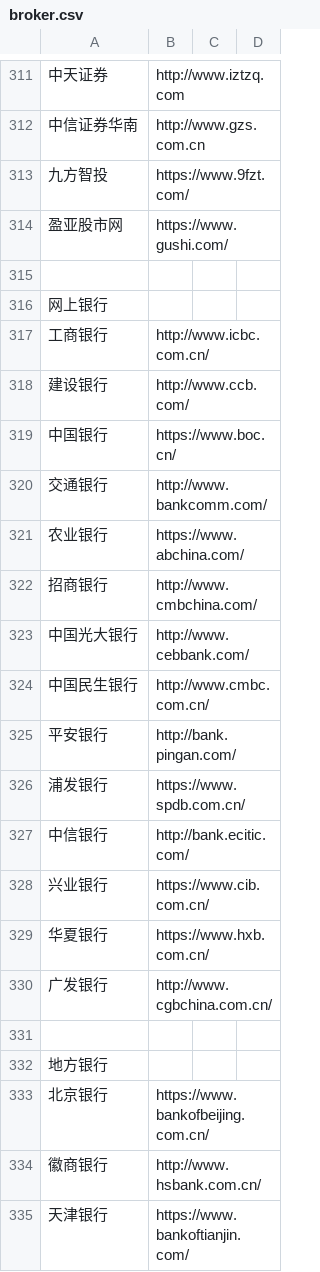
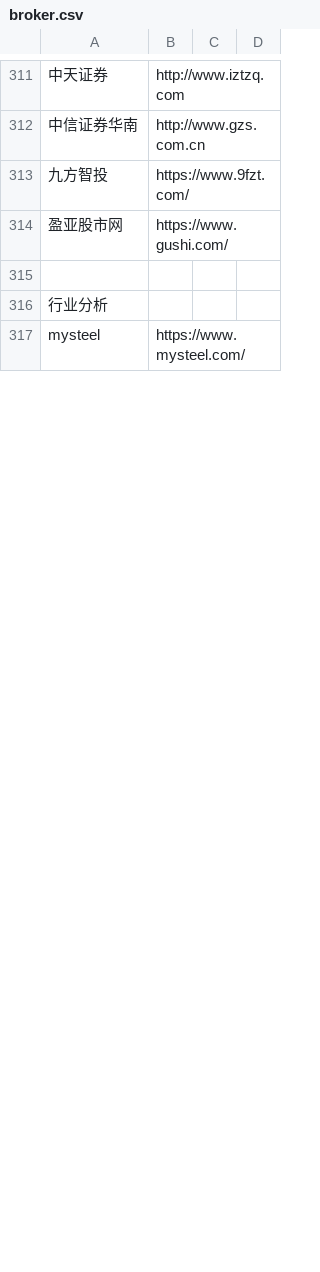
Before and after one commit to stbui/link, a CSV file: csv/broker.csv, drawn as a sheet; only a part is shown, gaps mark what is left out; removed rows and columns are numbered as before the commit, all else as after; the diff covers the shown part only; the diff names each change by its address in the sheet, - before the commit and + after, or states it on an @@ line.

```diff
--- a/csv/broker.csv
+++ b/csv/broker.csv
-A316: 网上银行
+A316: 行业分析
-row 317: 工商银行 | http://www.icbc.com.cn/
-row 318: 建设银行 | http://www.ccb.com/
-row 319: 中国银行 | https://www.boc.cn/
-row 320: 交通银行 | http://www.bankcomm.com/
-row 321: 农业银行 | https://www.abchina.com/
-row 322: 招商银行 | http://www.cmbchina.com/
-row 323: 中国光大银行 | http://www.cebbank.com/
-row 324: 中国民生银行 | http://www.cmbc.com.cn/
-row 325: 平安银行 | http://bank.pingan.com/
-row 326: 浦发银行 | https://www.spdb.com.cn/
-row 327: 中信银行 | http://bank.ecitic.com/
-row 328: 兴业银行 | https://www.cib.com.cn/
-row 329: 华夏银行 | https://www.hxb.com.cn/
-row 330: 广发银行 | http://www.cgbchina.com.cn/
-row 317: (empty)
+row 317: mysteel | https://www.mysteel.com/
-row 332: 地方银行
-row 333: 北京银行 | https://www.bankofbeijing.com.cn/
-row 334: 徽商银行 | http://www.hsbank.com.cn/
-row 335: 天津银行 | https://www.bankoftianjin.com/
```
Also changed, not shown: 15 added rows, 54 removed rows and 4 edited cells elsewhere in this file, csv/xiehui.csv.
